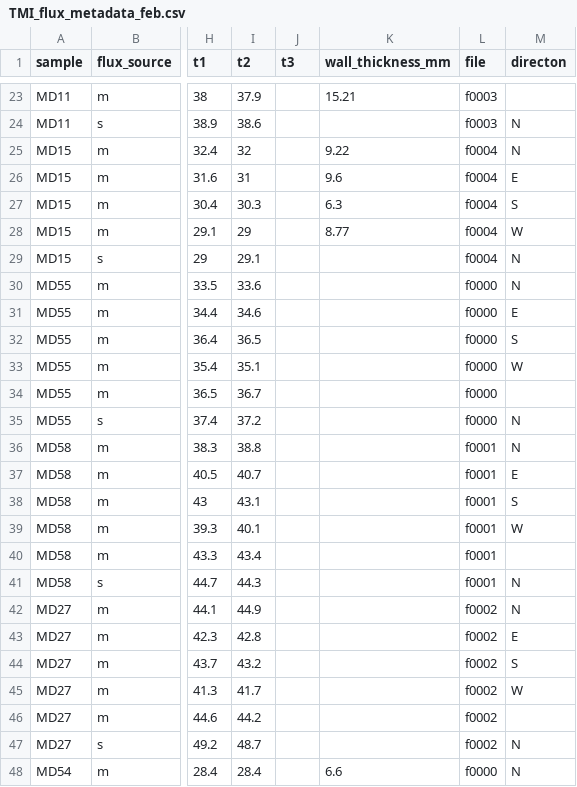
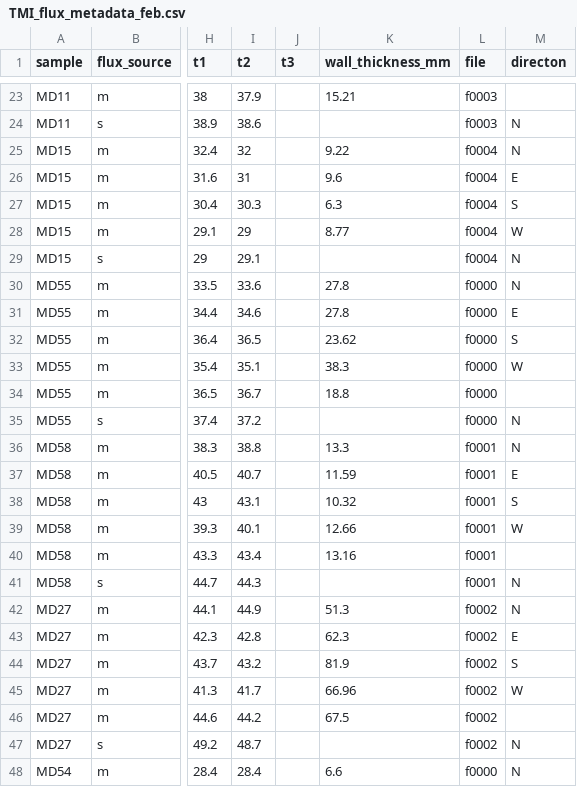
Before and after one commit to ayatsko/TMI_flux, a CSV file: data/LGR_metadata/TMI_flux_metadata_feb.csv, drawn as a sheet; only a part is shown, gaps mark what is left out; the diff names each change by its address in the sheet, - before the commit and + after, or states it on an @@ line.

```diff
--- a/data/LGR_metadata/TMI_flux_metadata_feb.csv
+++ b/data/LGR_metadata/TMI_flux_metadata_feb.csv
-K30:K31 (wall_thickness_mm): (empty)
+K30:K31 (wall_thickness_mm): 27.8
-K32 (wall_thickness_mm): (empty)
+K32 (wall_thickness_mm): 23.62
-K33 (wall_thickness_mm): (empty)
+K33 (wall_thickness_mm): 38.3
-K34 (wall_thickness_mm): (empty)
+K34 (wall_thickness_mm): 18.8
-K36 (wall_thickness_mm): (empty)
+K36 (wall_thickness_mm): 13.3
-K37 (wall_thickness_mm): (empty)
+K37 (wall_thickness_mm): 11.59
-K38 (wall_thickness_mm): (empty)
+K38 (wall_thickness_mm): 10.32
-K39 (wall_thickness_mm): (empty)
+K39 (wall_thickness_mm): 12.66
-K40 (wall_thickness_mm): (empty)
+K40 (wall_thickness_mm): 13.16
-K42 (wall_thickness_mm): (empty)
+K42 (wall_thickness_mm): 51.3
-K43 (wall_thickness_mm): (empty)
+K43 (wall_thickness_mm): 62.3
-K44 (wall_thickness_mm): (empty)
+K44 (wall_thickness_mm): 81.9
-K45 (wall_thickness_mm): (empty)
+K45 (wall_thickness_mm): 66.96
-K46 (wall_thickness_mm): (empty)
+K46 (wall_thickness_mm): 67.5
```
Also changed, not shown: data/data_out/CH4_fluxfinal_feb24.csv, data/data_out/CO2_fluxfinal_feb24.csv, 14 other files.
